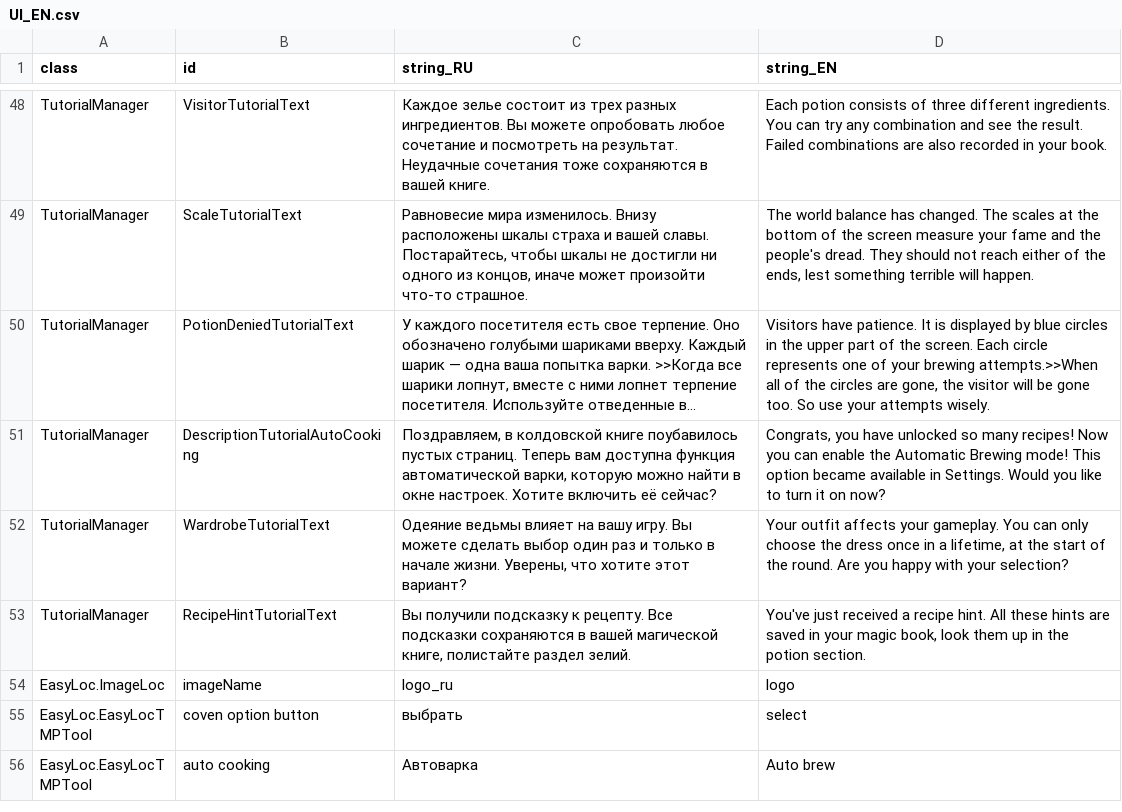
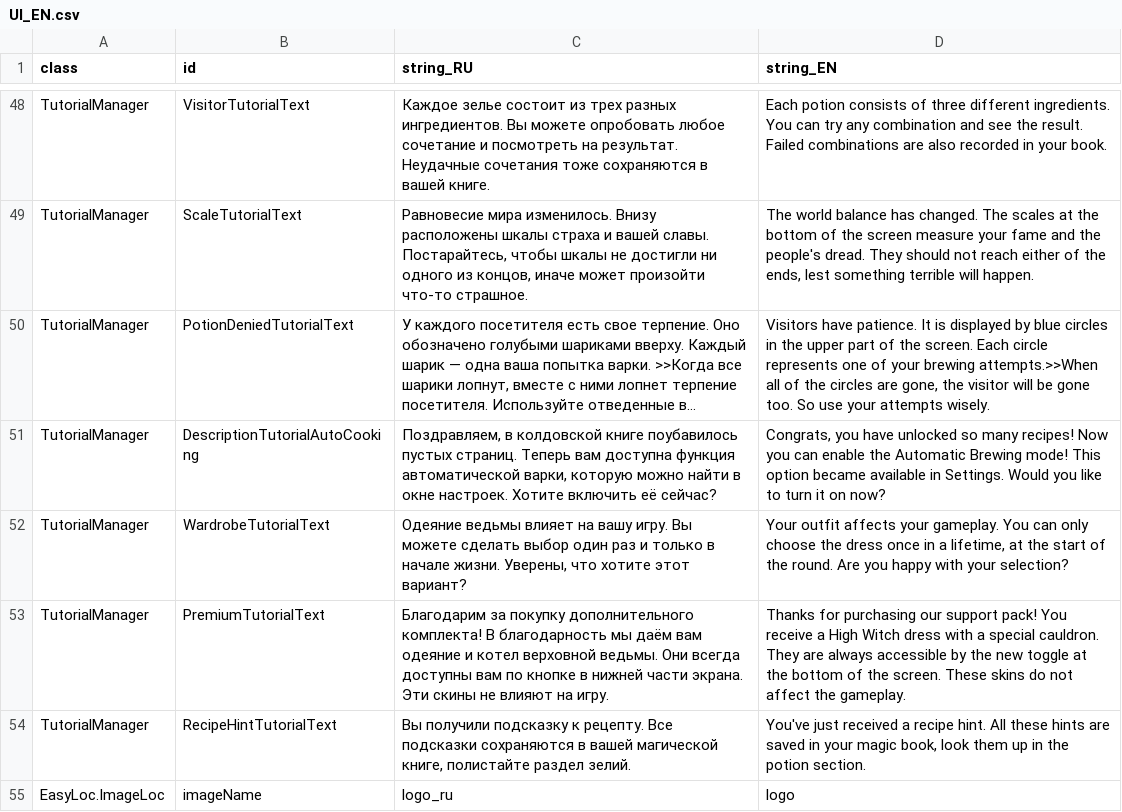
Before and after one commit to MoreenTissedy/LudumDare50, a CSV file: Cauldron/Assets/Localize/UI_EN.csv, drawn as a sheet; only a part is shown, gaps mark what is left out; the shorter side is filled out with more unchanged rows; long unchanged cells end in ….

```diff
--- a/Cauldron/Assets/Localize/UI_EN.csv
+++ b/Cauldron/Assets/Localize/UI_EN.csv
@@ -52,2 +52,3 @@ TutorialManager;DescriptionTutorialAutoCooking;Поздравляем, в кол
 TutorialManager;WardrobeTutorialText;Одеяние ведьмы влияет на вашу игру. Вы можете сделать выбор один раз и только в начале жизни. Уверены, что хотите этот вариант?;Your outfit affects your gameplay. You can only choose the dress once in a lifetime, at the start of the round. Are you happy with your selection?
+TutorialManager;PremiumTutorialText;Благодарим за покупку дополнительного комплекта! В благодарность мы даём вам одеяние и котел верховной ведьмы. Они всегда доступны вам по кнопке в нижней части экрана. Эти скины не влияют на игру.;Thanks for purchasing our support pack! You receive a High Witch dress with a special cauldron. They are always accessible by the new toggle at the bottom of the screen. These skins do not affect the gameplay.
 TutorialManager;RecipeHintTutorialText;Вы получили подсказку к рецепту. Все подсказки сохраняются в вашей магической книге, полистайте раздел зелий.;You've just received a recipe hint. All these hints are saved in your magic book, look them up in the potion section.
```
Also changed, not shown: 19 other files.
